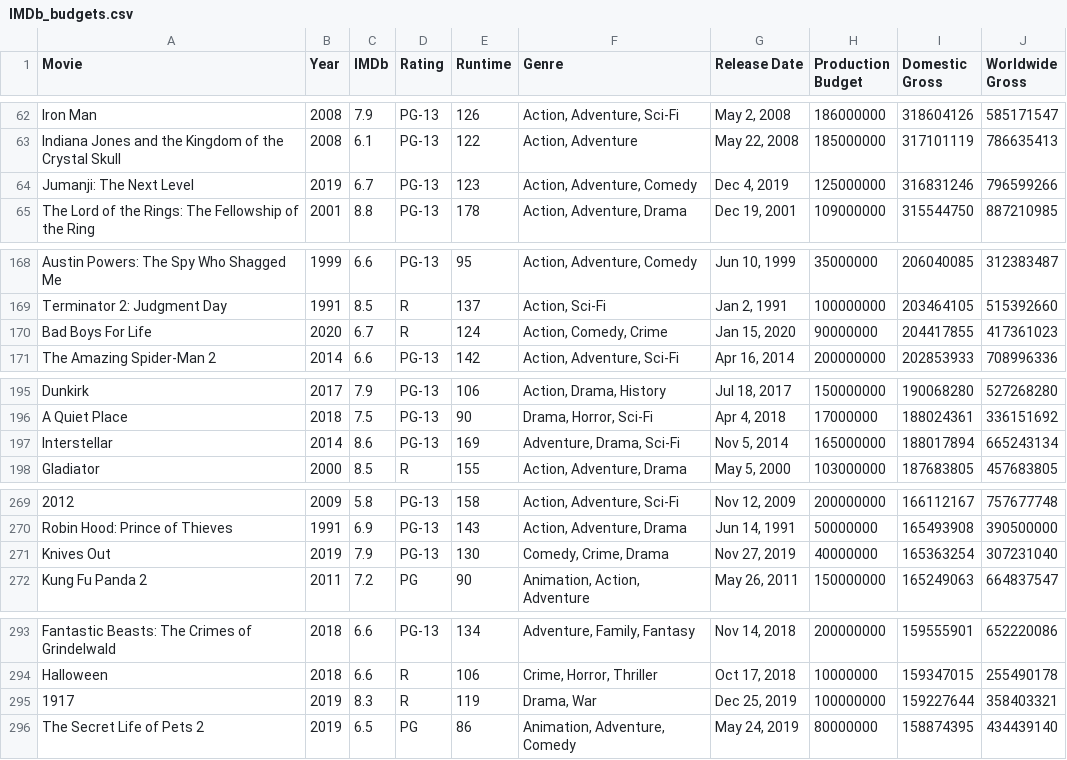
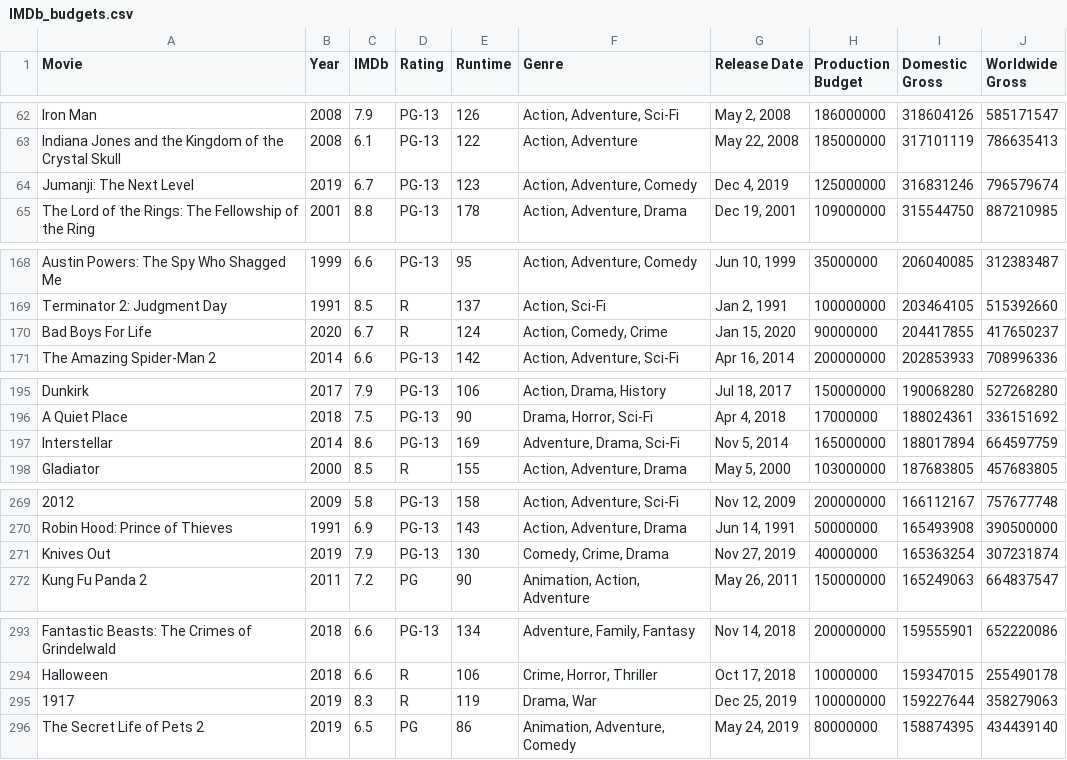
Before and after one commit to drdavis043/Movie-, a CSV file: IMDb_budgets.csv, drawn as a sheet; only a part is shown, gaps mark what is left out; the diff covers the shown part only; the diff names each change by its address in the sheet, - before the commit and + after, or states it on an @@ line.

```diff
--- a/IMDb_budgets.csv
+++ b/IMDb_budgets.csv
-J64 (Worldwide Gross): 796599266
+J64 (Worldwide Gross): 796579674
-J170 (Worldwide Gross): 417361023
+J170 (Worldwide Gross): 417650237
-J197 (Worldwide Gross): 665243134
+J197 (Worldwide Gross): 664597759
-J271 (Worldwide Gross): 307231040
+J271 (Worldwide Gross): 307231874
-J295 (Worldwide Gross): 358403321
+J295 (Worldwide Gross): 358279063
```
Also changed, not shown: 6 edited cells elsewhere in this file, 4 other files.
